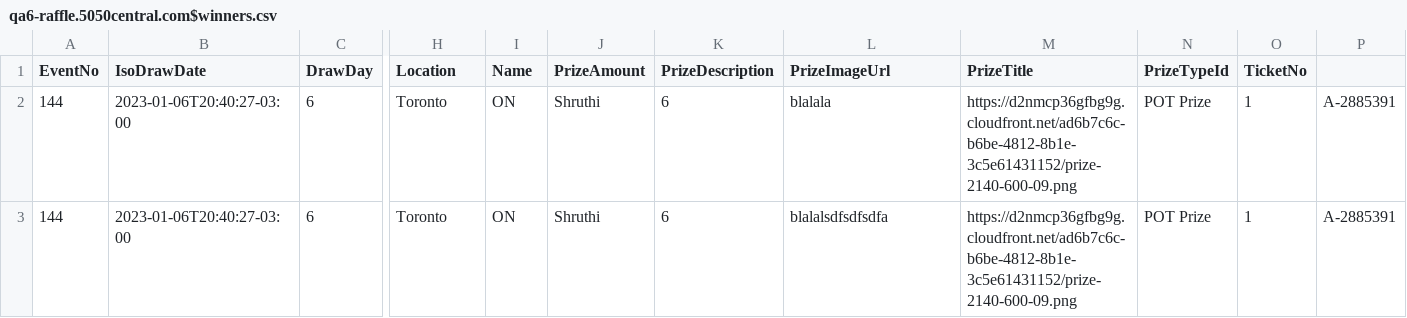
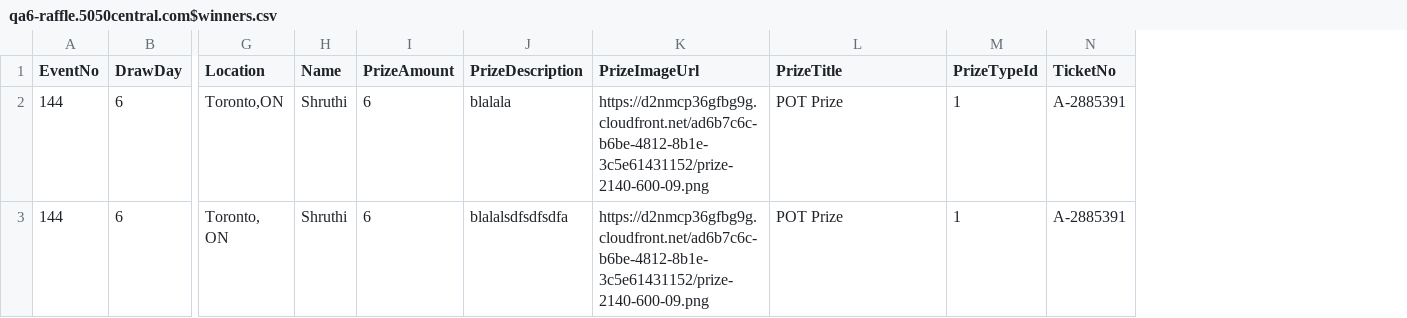
Before and after one commit to shuo5050/guillotine, a CSV file: qa6-raffle.5050central.com$winners.csv, drawn as a sheet; only a part is shown, gaps mark what is left out; removed rows and columns are numbered as before the commit, all else as after; the diff names each change by its address in the sheet, - before the commit and + after, or states it on an @@ line.

Commit message:
Update qa6-raffle.5050central.com$winners.csv

```diff
--- a/qa6-raffle.5050central.com$winners.csv
+++ b/qa6-raffle.5050central.com$winners.csv
-column B (IsoDrawDate), rows 2-3: 2023-01-06T20:40:27-03:00 | 2023-01-06T20:40:27-03:00
-column O (TicketNo), rows 2-3: 1 | 1
-N1: (empty)
+N1: TicketNo
-G2 (Location): Toronto
+G2 (Location): Toronto,ON
-H2:H3 (Name): ON
+H2:H3 (Name): Shruthi
-I2:I3 (PrizeAmount): Shruthi
+I2:I3 (PrizeAmount): 6
-J2 (PrizeDescription): 6
+J2 (PrizeDescription): blalala
-K2 (PrizeImageUrl): blalala
+K2 (PrizeImageUrl): https://d2nmcp36gfbg9g.cloudfront.net/ad6b7c6c-b6be-4812-8b1e-3c5e61431152/prize-2140-600-09.png
-L2:L3 (PrizeTitle): https://d2nmcp36gfbg9g.cloudfront.net/ad6b7c6c-b6be-4812-8b1e-3c5e61431152/prize-2140-600-09.png
+L2:L3 (PrizeTitle): POT Prize
-M2:M3 (PrizeTypeId): POT Prize
+M2:M3 (PrizeTypeId): 1
-G3 (Location): Toronto
+G3 (Location): Toronto, ON
-J3 (PrizeDescription): 6
+J3 (PrizeDescription): blalalsdfsdfsdfa
-K3 (PrizeImageUrl): blalalsdfsdfsdfa
+K3 (PrizeImageUrl): https://d2nmcp36gfbg9g.cloudfront.net/ad6b7c6c-b6be-4812-8b1e-3c5e61431152/prize-2140-600-09.png
```
